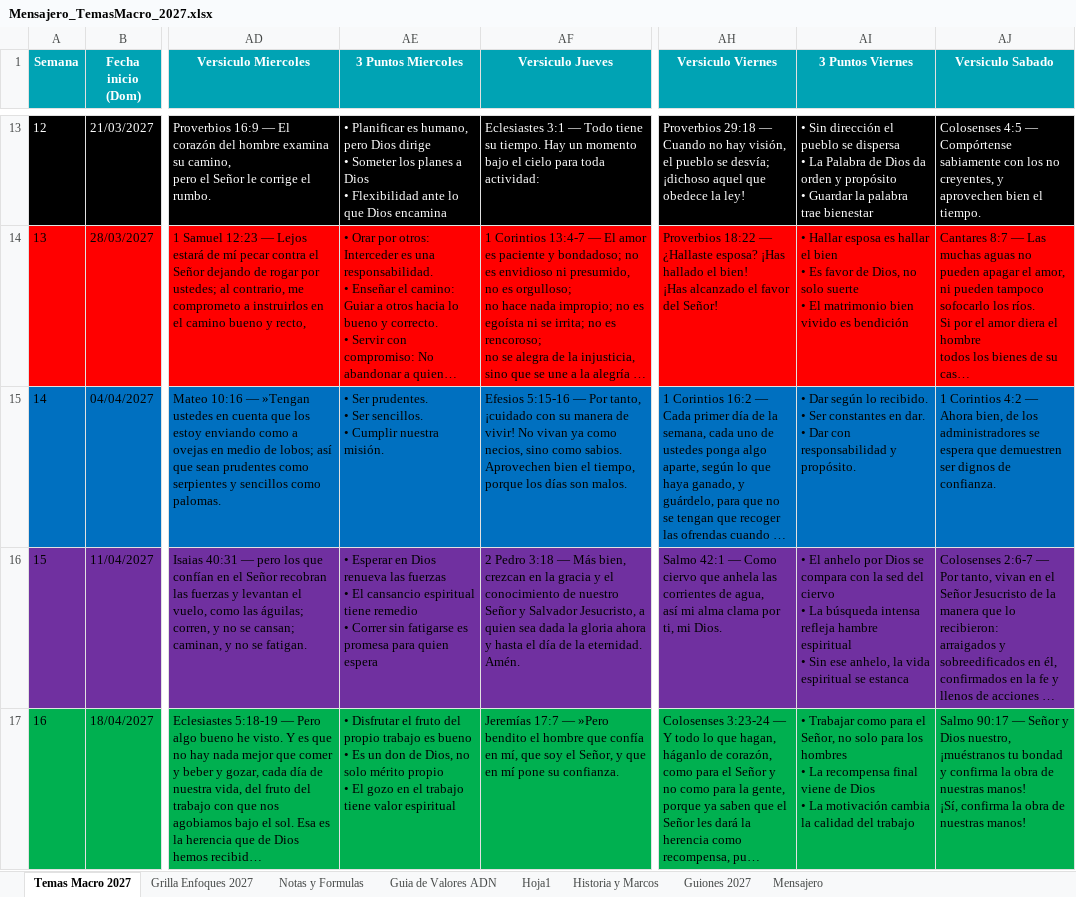
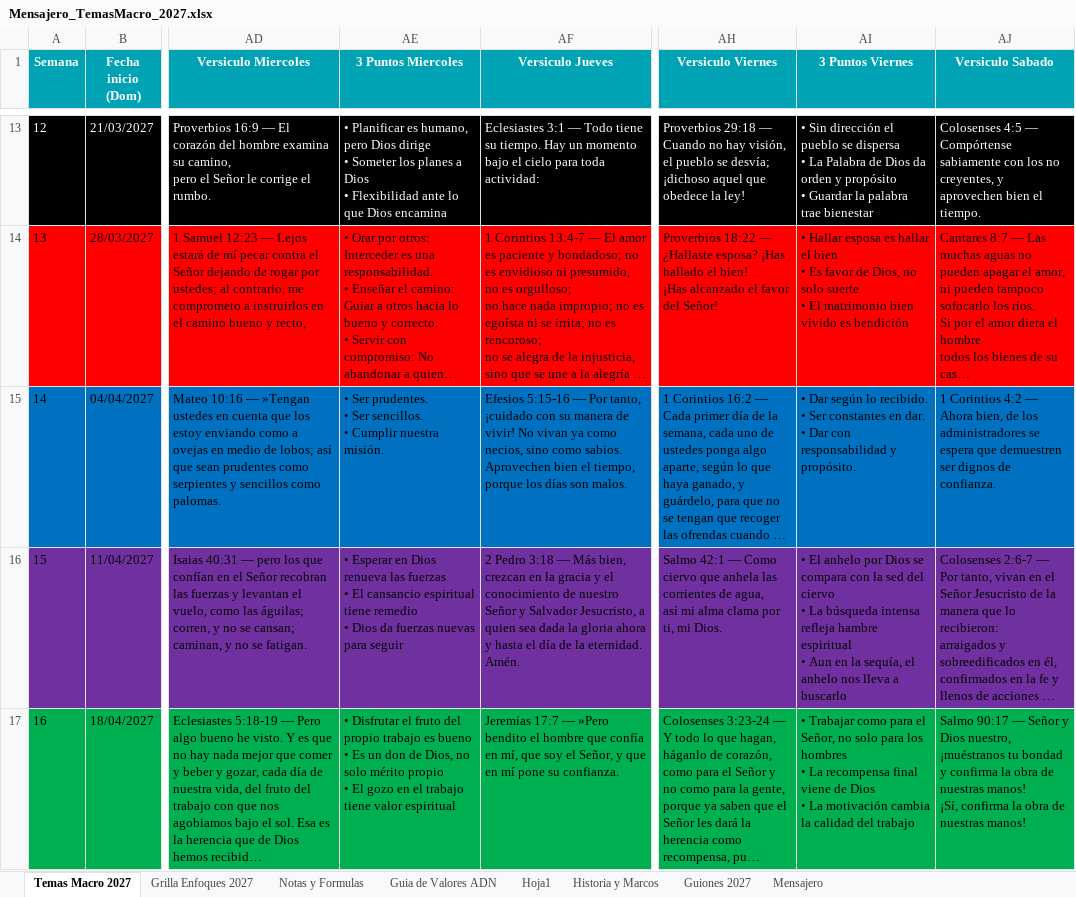
Before and after one commit to richarhrojas-ai/Sunset-app, an Excel workbook: mensajero/content/planillas/Mensajero_TemasMacro_2027.xlsx, sheet Temas Macro 2027, drawn as a sheet; only a part is shown, gaps mark what is left out; long unchanged cells end in …; values as stored, in another font and other column widths than the file's, no borders; ↵ is a line break in a cell; the diff covers the shown part only; the diff names each change by its address in the sheet, - before the commit and + after, or states it on an @@ line.

```diff
--- a/mensajero/content/planillas/Mensajero_TemasMacro_2027.xlsx (sheet Temas Macro 2027)
+++ b/mensajero/content/planillas/Mensajero_TemasMacro_2027.xlsx (sheet Temas Macro 2027)
-AE16 (3 Puntos Miercoles): …remedio ↵ • Correr sin fatigarse es promesa para quien espera
+AE16 (3 Puntos Miercoles): …remedio ↵ • Dios da fuerzas nuevas para seguir
-AI16 (3 Puntos Viernes): …espiritual ↵ • Sin ese anhelo, la vida espiritual se estanca
+AI16 (3 Puntos Viernes): …espiritual ↵ • Aun en la sequía, el anhelo nos lleva a buscarlo
```
Also changed, not shown: 3 edited cells elsewhere in this sheet, sheet Guiones 2027, 10 other files.
